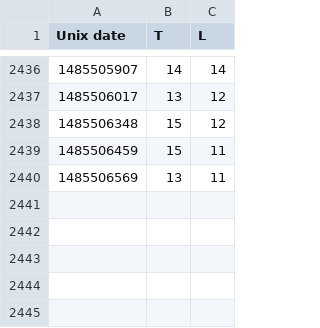
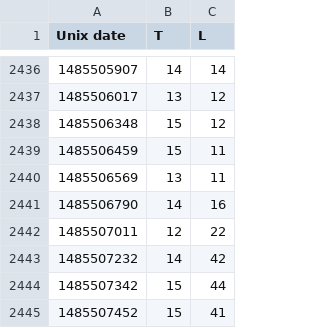
Before and after one commit to odileeds/mote, a CSV file: data.csv, drawn as a sheet; only a part is shown, gaps mark what is left out; the diff names each change by its address in the sheet, - before the commit and + after, or states it on an @@ line.

Commit message:
Update mote data

```diff
--- a/data.csv
+++ b/data.csv
+row 2441: 1485506790 | 14 | 16
+row 2442: 1485507011 | 12 | 22
+row 2443: 1485507232 | 14 | 42
+row 2444: 1485507342 | 15 | 44
+row 2445: 1485507452 | 15 | 41
```
